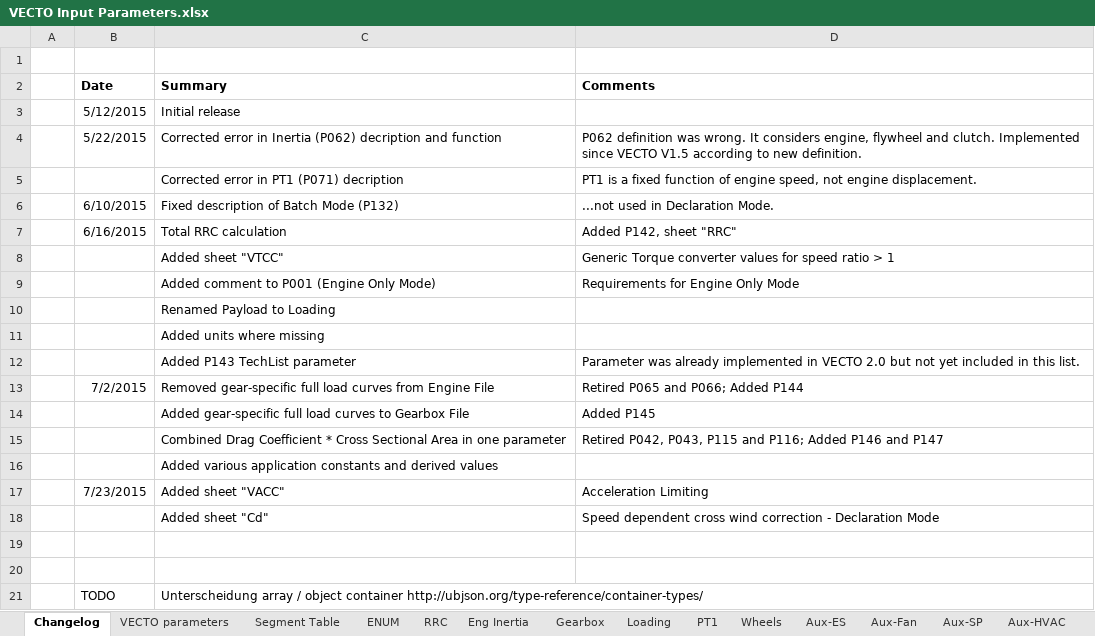
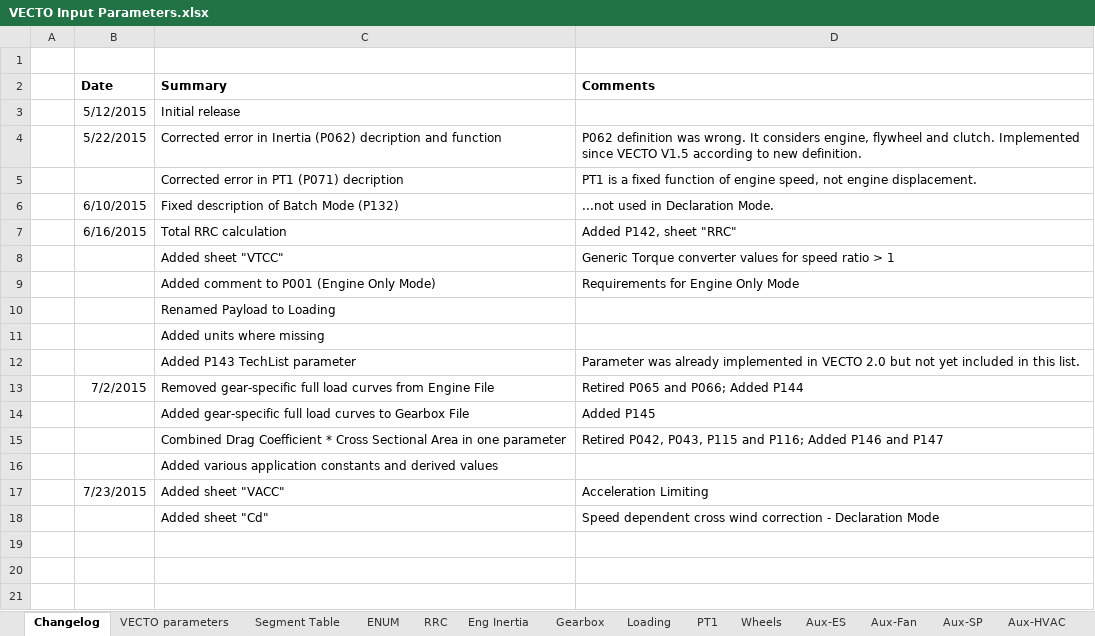
Before and after one commit to CLIMA-VECTO/vecto-sim, an Excel workbook: User Manual Source/VECTO Input Parameters.xlsx, sheet Changelog, drawn as a sheet; values as stored, in another font and other column widths than the file's, no borders; the diff names each change by its address in the sheet, - before the commit and + after, or states it on an @@ line.

```diff
--- a/User Manual Source/VECTO Input Parameters.xlsx (sheet Changelog)
+++ b/User Manual Source/VECTO Input Parameters.xlsx (sheet Changelog)
-row 19: (empty)
-row 20: (empty)
-row 21:  | TODO | Unterscheidung array / object container http://ubjson.org/type-reference/container-types/
```
Also changed, not shown: sheet Segment Table, sheet Loading, sheet Gearbox, formulas that keep their value, charts or pictures, 2 other files.
